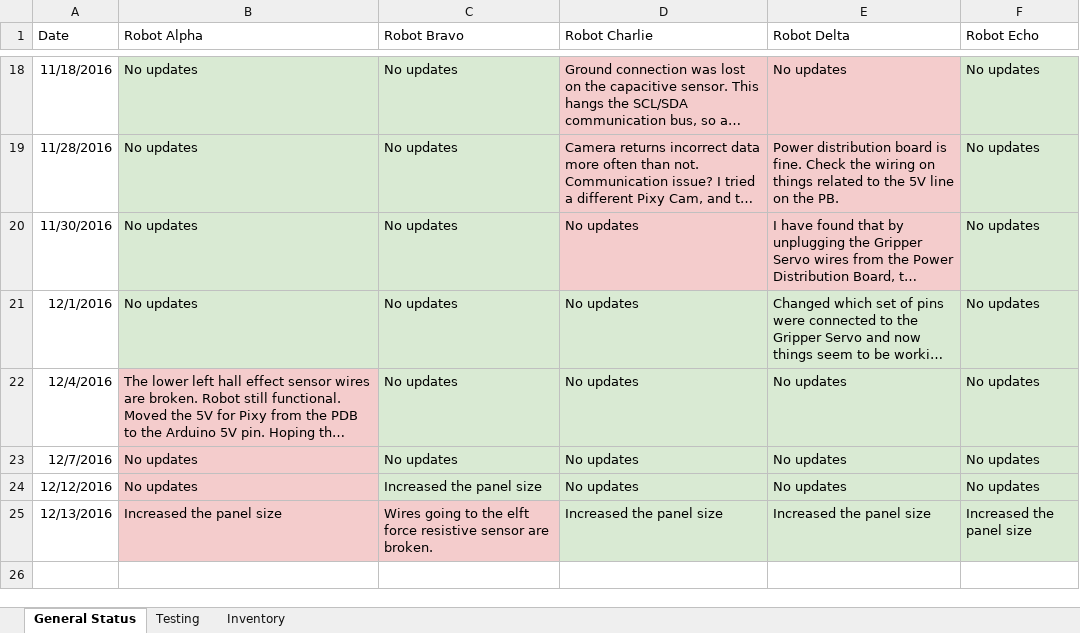
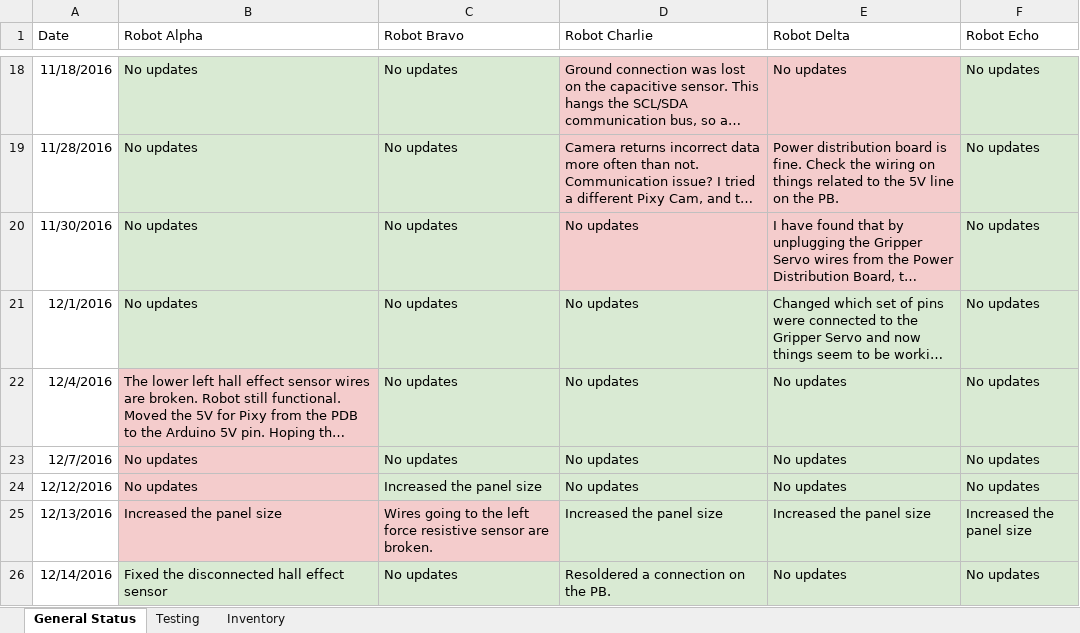
Before and after one commit to bdutta6/AntRobots, an Excel workbook: docs/roboticAntStatus.xlsx, sheet General Status, drawn as a sheet; only a part is shown, gaps mark what is left out; long unchanged cells end in …; values as stored, in another font and other column widths than the file's, no borders; the diff names each change by its address in the sheet, - before the commit and + after, or states it on an @@ line.

Commit message:
capacitive sensor updates

```diff
--- a/docs/roboticAntStatus.xlsx (sheet General Status)
+++ b/docs/roboticAntStatus.xlsx (sheet General Status)
-C25 (Robot Bravo): …to the elft force resistive…
+C25 (Robot Bravo): …to the left force resistive…
+row 26: 12/14/2016 | Fixed the disconnected hall effect sensor | No updates | Resoldered a connection on the PB. | No updates | No updates
```
Also changed, not shown: 9 other files.
